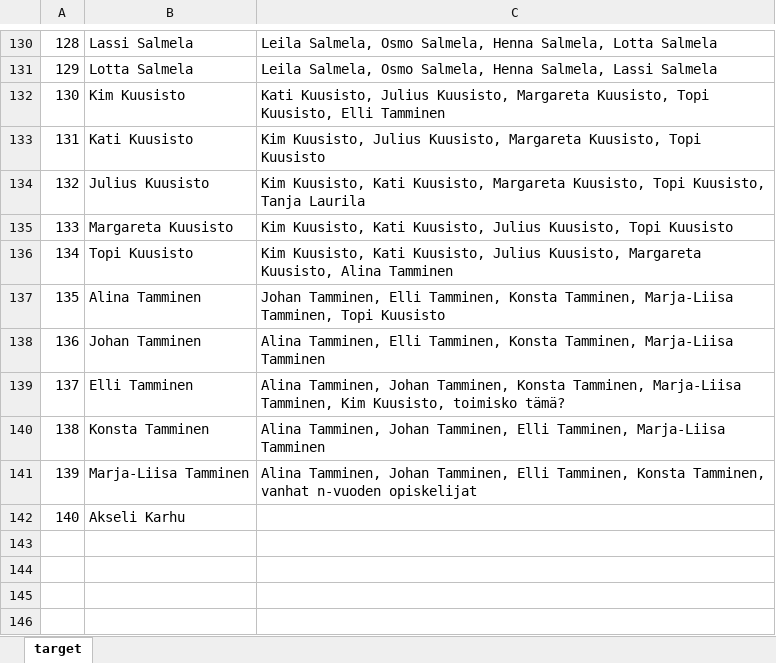
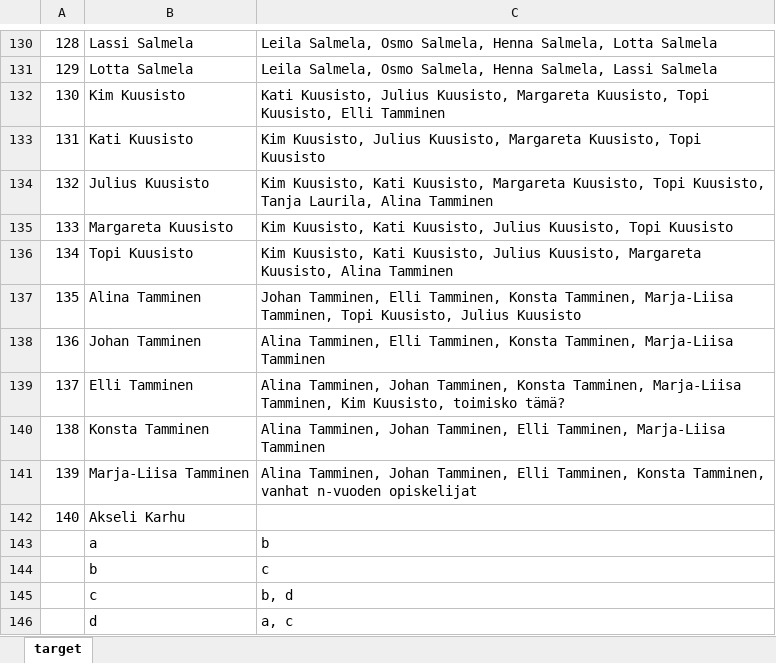
Before and after one commit to rytilahti-juuso/seating-order-organizer, an Excel workbook: input-participant-and_wishing-list.xlsx, sheet target, drawn as a sheet; only a part is shown, gaps mark what is left out; values as stored, in another font and other column widths than the file's, no borders; the diff names each change by its address in the sheet, - before the commit and + after, or states it on an @@ line.

Commit message:
Updated output and input excel

```diff
--- a/input-participant-and_wishing-list.xlsx (sheet target)
+++ b/input-participant-and_wishing-list.xlsx (sheet target)
-C134: …Kuusisto, Tanja Laurila
+C134: …Kuusisto, Tanja Laurila, Alina Tamminen
-C137: …Tamminen, Topi Kuusisto
+C137: …Tamminen, Topi Kuusisto, Julius Kuusisto
+row 143:  | a | b
+row 144:  | b | c
+row 145:  | c | b, d
+row 146:  | d | a, c
```
Also changed, not shown: output-seating-order.xlsx.
